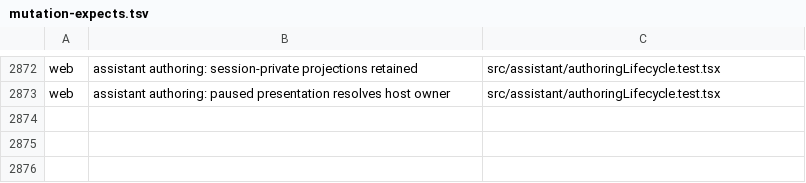
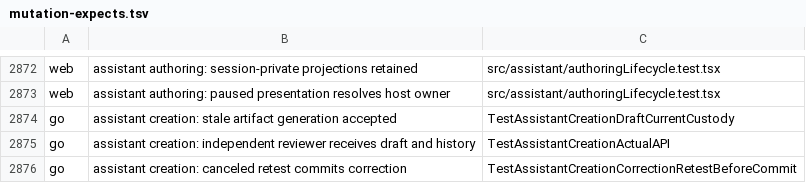
Before and after one commit to Judgment-Pack/judgment-pack-desk, a TSV file: scripts/mutation-expects.tsv, drawn as a sheet; only a part is shown, gaps mark what is left out; the diff names each change by its address in the sheet, - before the commit and + after, or states it on an @@ line.

```diff
--- a/scripts/mutation-expects.tsv
+++ b/scripts/mutation-expects.tsv
+row 2874: go | assistant creation: stale artifact generation accepted | TestAssistantCreationDraftCurrentCustody
+row 2875: go | assistant creation: independent reviewer receives draft and history | TestAssistantCreationActualAPI
+row 2876: go | assistant creation: canceled retest commits correction | TestAssistantCreationCorrectionRetestBeforeCommit
```
Also changed, not shown: 1 other file.
